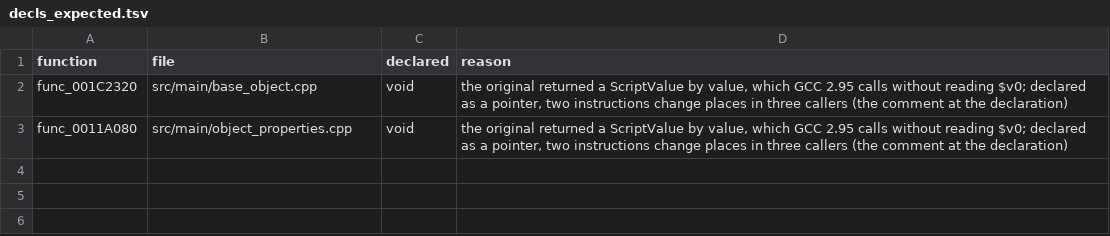
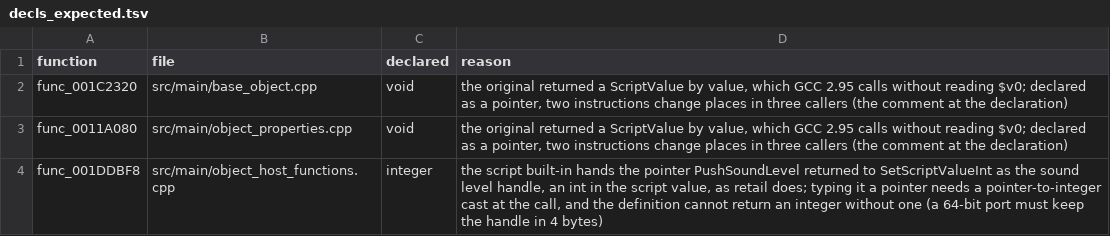
Before and after one commit to OpenThievius/sly1-decomp, a TSV file: config/decls_expected.tsv, drawn as a sheet; the diff names each change by its address in the sheet, - before the commit and + after, or states it on an @@ line.

Commit message:
feat(tools): decls.py compares pointer results with integer results
22 functions had been defined returning a pointer and declared
returning an integer, or the reverse, and tools/decls.py could not
see it: it compared void with a value and $v0 with $f0 only. A link
name leaves the result out, so nothing else caught them either.

It now reads the typedefs, function-pointer typedefs and enums of
src/ and include/, classes each definition's and declaration's
result as a pointer (T*, a reference, a function-pointer typedef),
an integer (char to long, bool, an enum, a typedef of one) or
neither, and reports a pointer declared where an integer is defined
and the reverse, in the lines' usual form. A result it cannot class
for certain (a class by value, a typedef spelled two ways) is not
reported and is counted in a summary line. The table of expected
declarations applies to the new kind.

It found two: StoreQuadword (func_00118D20), declared U128 in
placed_object.cpp where the definition returns u128*, now declared
as defined (the result is dropped at every call; the bytes are the
same); and PushSoundLevelBuiltin (func_001DDBF8), declared s32 in
object_host_functions.cpp where it returns a pointer, which stays:
the script built-in hands the pointer to SetScriptValueInt as the
sound level's handle, as retail does, and it has its row in
config/decls_expected.tsv.

Verified: python3 tools/decls.py prints "0 declaration(s) of 0
function(s)", 10 not compared, 3 as the table says; the unit tests
pass (316, 1 skipped, three new); python3 tools/build.py prints
MATCH for US and with --version eu for PAL; tests/check_repository.py
reports 0 problems.

```diff
--- a/config/decls_expected.tsv
+++ b/config/decls_expected.tsv
+row 4: func_001DDBF8 | src/main/object_host_functions.cpp | integer | the script built-in hands the pointer PushSoundLevel returned to SetScriptValueInt as the sound level handle, an int in the script value, as retail does; typing it a pointer needs a pointer-to-integer cast at the call, and the definition cannot return an integer without one (a 64-bit port must keep the handle in 4 bytes)
```
Also changed, not shown: 4 other files.
